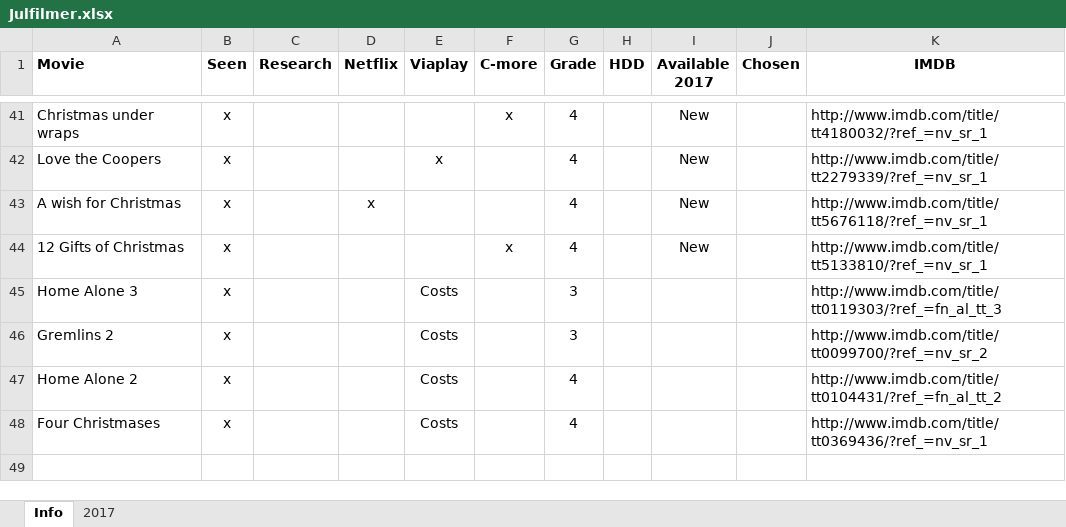
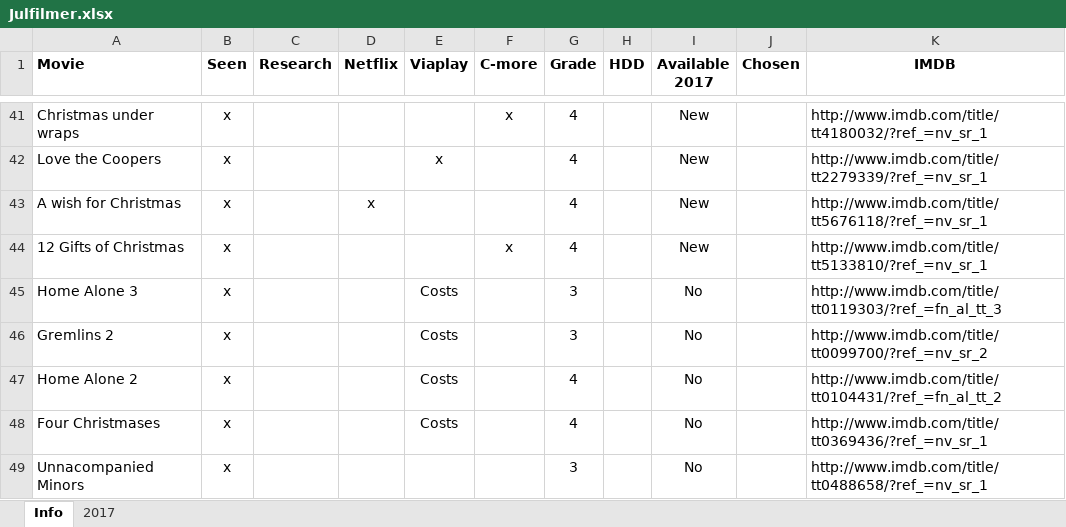
Before and after one commit to SebastianAcademy/Christmas, an Excel workbook: Julfilmer.xlsx, sheet Info, drawn as a sheet; only a part is shown, gaps mark what is left out; values as stored, in another font and other column widths than the file's, no borders; the diff names each change by its address in the sheet, - before the commit and + after, or states it on an @@ line.

Commit message:
Altered Julfilmer

```diff
--- a/Julfilmer.xlsx (sheet Info)
+++ b/Julfilmer.xlsx (sheet Info)
-I45:I48 (Available 2017): (empty)
+I45:I48 (Available 2017): No
+row 49: Unnacompanied Minors | x |  |  |  |  | 3 |  | No |  | http://www.imdb.com/title/tt0488658/?ref_=nv_sr_1
```
Also changed, not shown: sheet 2017.
